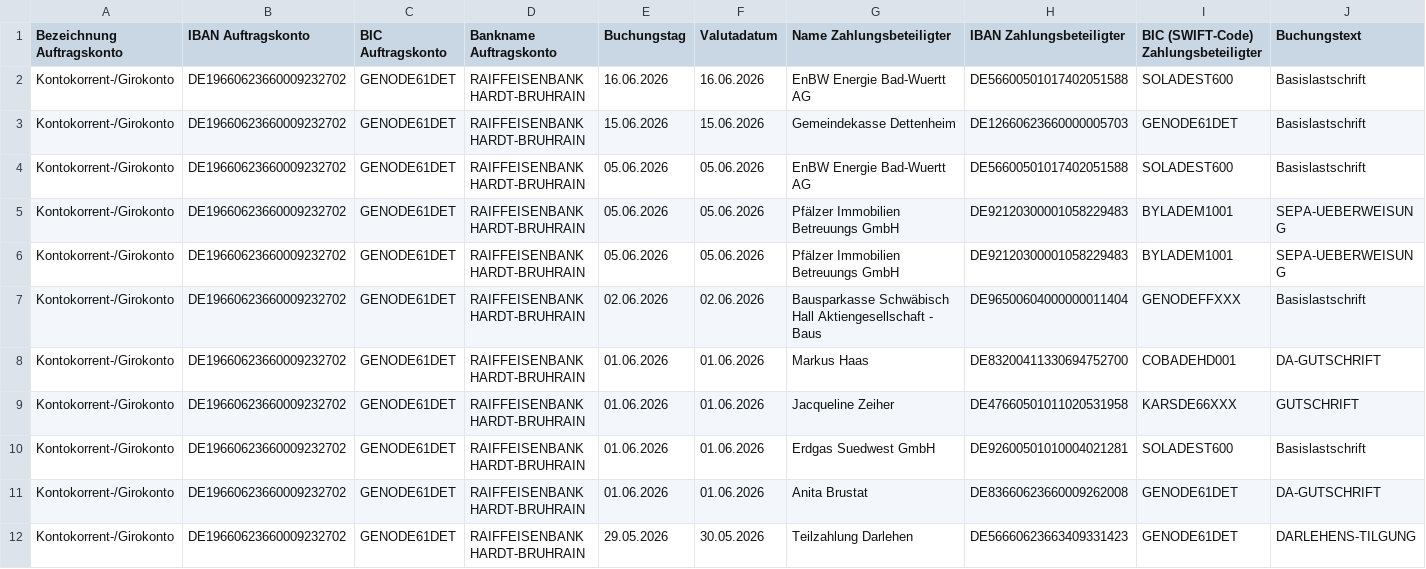
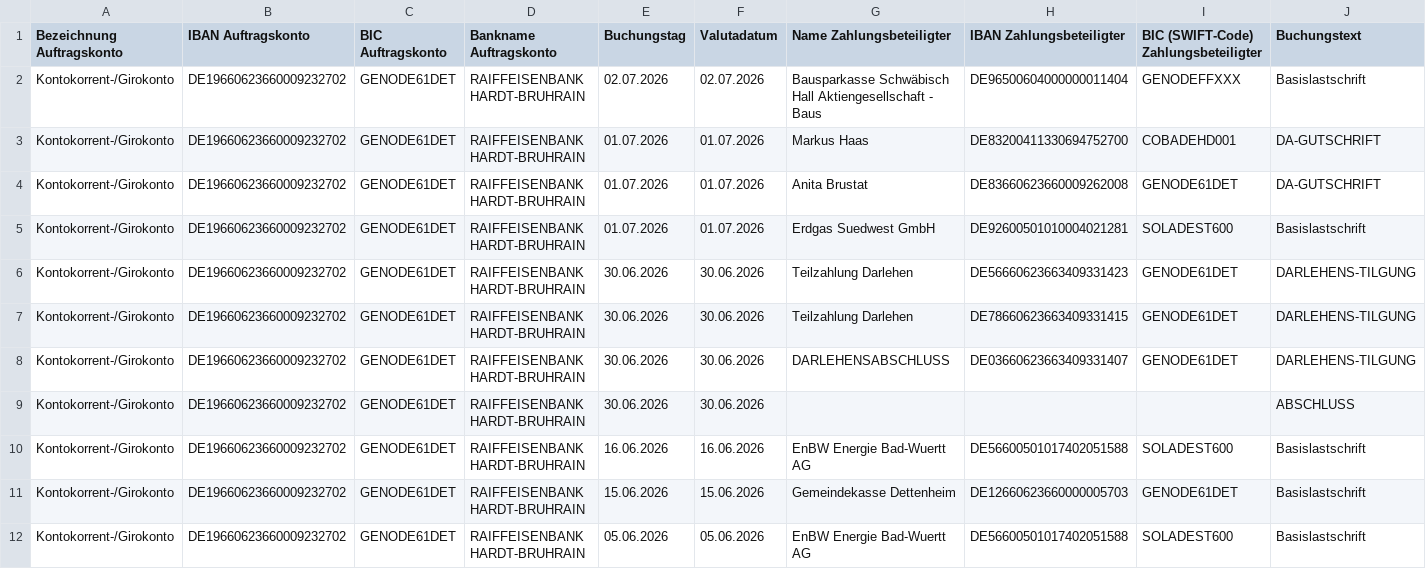
Before and after one commit to markushaas29/CPP, a CSV file: CSV_Files/U_2026.csv, drawn as a sheet; only a part is shown; the shorter side is filled out with more unchanged rows; rows hold the shown columns only; the diff names each change by its address in the sheet, - before the commit and + after, or states it on an @@ line.

```diff
--- a/CSV_Files/U_2026.csv
+++ b/CSV_Files/U_2026.csv
+row 2: Kontokorrent-/Girokonto | DE19660623660009232702 | GENODE61DET | RAIFFEISENBANK HARDT-BRUHRAIN | 02.07.2026 | 02.07.2026 | Bausparkasse Schwäbisch Hall Aktiengesellschaft - Baus | DE96500604000000011404 | GENODEFFXXX | Basislastschrift
+row 3: Kontokorrent-/Girokonto | DE19660623660009232702 | GENODE61DET | RAIFFEISENBANK HARDT-BRUHRAIN | 01.07.2026 | 01.07.2026 | Markus Haas | DE83200411330694752700 | COBADEHD001 | DA-GUTSCHRIFT
+row 4: Kontokorrent-/Girokonto | DE19660623660009232702 | GENODE61DET | RAIFFEISENBANK HARDT-BRUHRAIN | 01.07.2026 | 01.07.2026 | Anita Brustat | DE83660623660009262008 | GENODE61DET | DA-GUTSCHRIFT
+row 5: Kontokorrent-/Girokonto | DE19660623660009232702 | GENODE61DET | RAIFFEISENBANK HARDT-BRUHRAIN | 01.07.2026 | 01.07.2026 | Erdgas Suedwest GmbH | DE92600501010004021281 | SOLADEST600 | Basislastschrift
+row 6: Kontokorrent-/Girokonto | DE19660623660009232702 | GENODE61DET | RAIFFEISENBANK HARDT-BRUHRAIN | 30.06.2026 | 30.06.2026 | Teilzahlung Darlehen | DE56660623663409331423 | GENODE61DET | DARLEHENS-TILGUNG
+row 7: Kontokorrent-/Girokonto | DE19660623660009232702 | GENODE61DET | RAIFFEISENBANK HARDT-BRUHRAIN | 30.06.2026 | 30.06.2026 | Teilzahlung Darlehen | DE78660623663409331415 | GENODE61DET | DARLEHENS-TILGUNG
+row 8: Kontokorrent-/Girokonto | DE19660623660009232702 | GENODE61DET | RAIFFEISENBANK HARDT-BRUHRAIN | 30.06.2026 | 30.06.2026 | DARLEHENSABSCHLUSS | DE03660623663409331407 | GENODE61DET | DARLEHENS-TILGUNG
+row 9: Kontokorrent-/Girokonto | DE19660623660009232702 | GENODE61DET | RAIFFEISENBANK HARDT-BRUHRAIN | 30.06.2026 | 30.06.2026 |  |  |  | ABSCHLUSS
```
Also changed, not shown: 51 other files.
